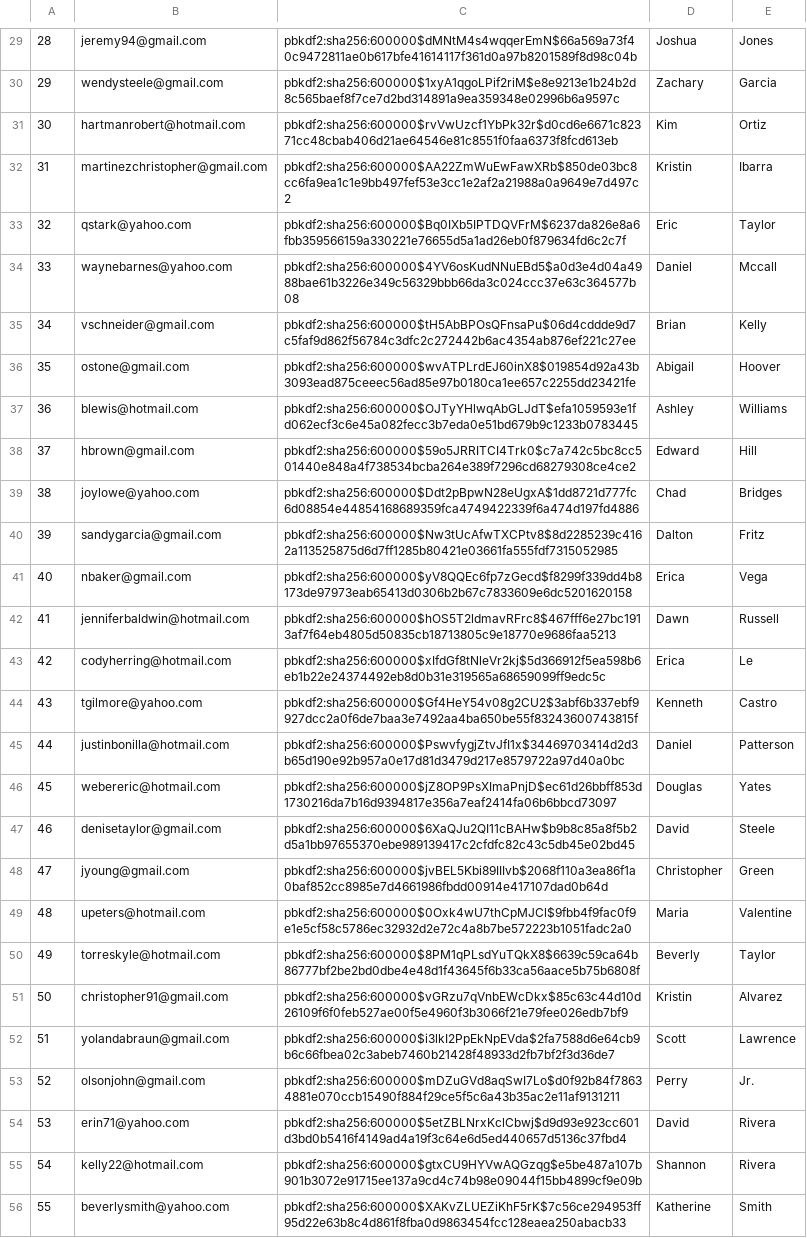
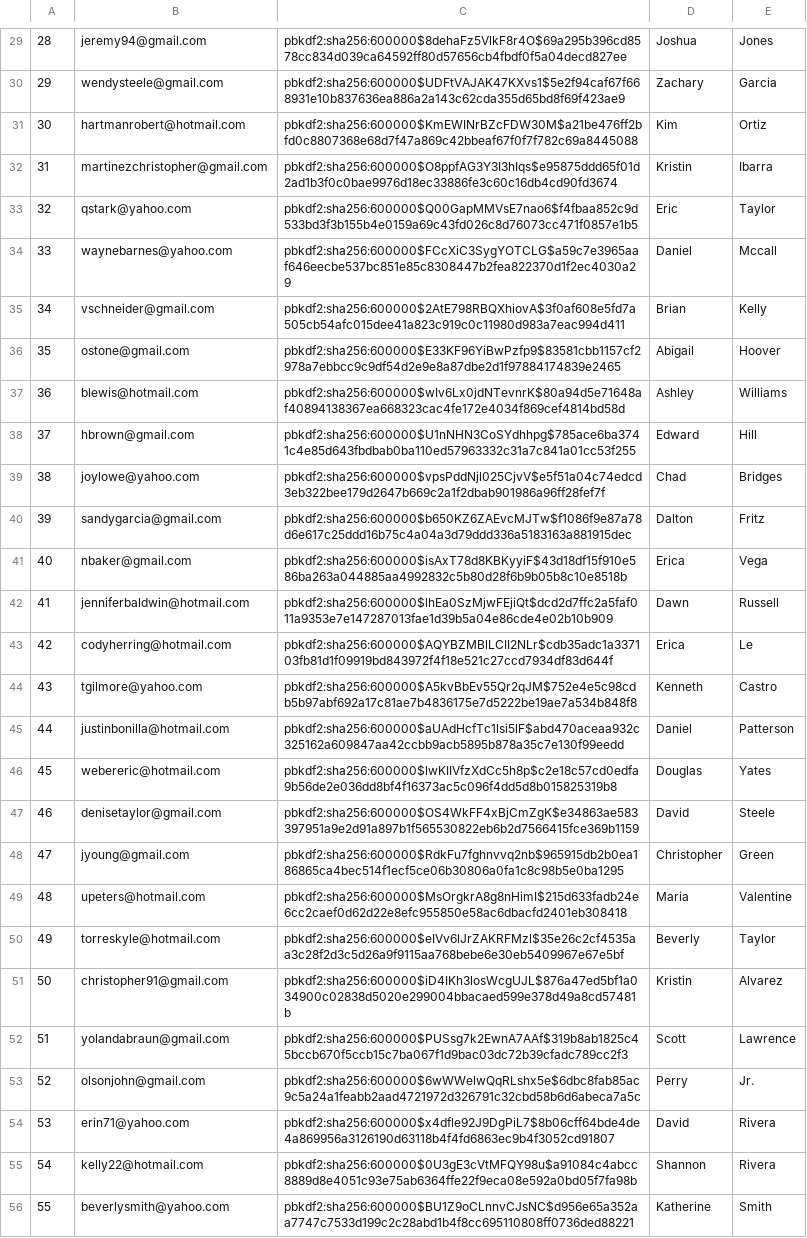
Before and after one commit to FuLuke11679/Mini-Amazon-Project-Ban, a CSV file: db/data/generated/Users.csv, drawn as a sheet; only a part is shown, gaps mark what is left out; the diff covers the shown part only; the diff names each change by its address in the sheet, - before the commit and + after, or states it on an @@ line.

```diff
--- a/db/data/generated/Users.csv
+++ b/db/data/generated/Users.csv
-C29: pbkdf2:sha256:600000$dMNtM4s4wqqerEmN$66a569a73f40c9472811ae0b617bfe41614117f361d0a97b8201589f8d98c04b
+C29: pbkdf2:sha256:600000$8dehaFz5VlkF8r4O$69a295b396cd8578cc834d039ca64592ff80d57656cb4fbdf0f5a04decd827ee
-C30: pbkdf2:sha256:600000$1xyA1qgoLPif2riM$e8e9213e1b24b2d8c565baef8f7ce7d2bd314891a9ea359348e02996b6a9597c
+C30: pbkdf2:sha256:600000$UDFtVAJAK47KXvs1$5e2f94caf67f668931e10b837636ea886a2a143c62cda355d65bd8f69f423ae9
-C31: pbkdf2:sha256:600000$rvVwUzcf1YbPk32r$d0cd6e6671c82371cc48cbab406d21ae64546e81c8551f0faa6373f8fcd613eb
+C31: pbkdf2:sha256:600000$KmEWINrBZcFDW30M$a21be476ff2bfd0c8807368e68d7f47a869c42bbeaf67f0f7f782c69a8445088
-C32: pbkdf2:sha256:600000$AA22ZmWuEwFawXRb$850de03bc8cc6fa9ea1c1e9bb497fef53e3cc1e2af2a21988a0a9649e7d497c2
+C32: pbkdf2:sha256:600000$O8ppfAG3Y3I3hIqs$e95875ddd65f01d2ad1b3f0c0bae9976d18ec33886fe3c60c16db4cd90fd3674
-C33: pbkdf2:sha256:600000$Bq0IXb5IPTDQVFrM$6237da826e8a6fbb359566159a330221e76655d5a1ad26eb0f879634fd6c2c7f
+C33: pbkdf2:sha256:600000$Q00GapMMVsE7nao6$f4fbaa852c9d533bd3f3b155b4e0159a69c43fd026c8d76073cc471f0857e1b5
-C34: pbkdf2:sha256:600000$4YV6osKudNNuEBd5$a0d3e4d04a4988bae61b3226e349c56329bbb66da3c024ccc37e63c364577b08
+C34: pbkdf2:sha256:600000$FCcXiC3SygYOTCLG$a59c7e3965aaf646eecbe537bc851e85c8308447b2fea822370d1f2ec4030a29
-C35: pbkdf2:sha256:600000$tH5AbBPOsQFnsaPu$06d4cddde9d7c5faf9d862f56784c3dfc2c272442b6ac4354ab876ef221c27ee
+C35: pbkdf2:sha256:600000$2AtE798RBQXhiovA$3f0af608e5fd7a505cb54afc015dee41a823c919c0c11980d983a7eac994d411
-C36: pbkdf2:sha256:600000$wvATPLrdEJ60inX8$019854d92a43b3093ead875ceeec56ad85e97b0180ca1ee657c2255dd23421fe
+C36: pbkdf2:sha256:600000$E33KF96YiBwPzfp9$83581cbb1157cf2978a7ebbcc9c9df54d2e9e8a87dbe2d1f97884174839e2465
-C37: pbkdf2:sha256:600000$OJTyYHlwqAbGLJdT$efa1059593e1fd062ecf3c6e45a082fecc3b7eda0e51bd679b9c1233b0783445
+C37: pbkdf2:sha256:600000$wIv6Lx0jdNTevnrK$80a94d5e71648af40894138367ea668323cac4fe172e4034f869cef4814bd58d
-C38: pbkdf2:sha256:600000$59o5JRRITCI4Trk0$c7a742c5bc8cc501440e848a4f738534bcba264e389f7296cd68279308ce4ce2
+C38: pbkdf2:sha256:600000$U1nNHN3CoSYdhhpg$785ace6ba3741c4e85d643fbdbab0ba110ed57963332c31a7c841a01cc53f255
-C39: pbkdf2:sha256:600000$Ddt2pBpwN28eUgxA$1dd8721d777fc6d08854e44854168689359fca4749422339f6a474d197fd4886
+C39: pbkdf2:sha256:600000$vpsPddNjl025CjvV$e5f51a04c74edcd3eb322bee179d2647b669c2a1f2dbab901986a96ff28fef7f
-C40: pbkdf2:sha256:600000$Nw3tUcAfwTXCPtv8$8d2285239c4162a113525875d6d7ff1285b80421e03661fa555fdf7315052985
+C40: pbkdf2:sha256:600000$b650KZ6ZAEvcMJTw$f1086f9e87a78d6e617c25ddd16b75c4a04a3d79ddd336a5183163a881915dec
-C41: pbkdf2:sha256:600000$yV8QQEc6fp7zGecd$f8299f339dd4b8173de97973eab65413d0306b2b67c7833609e6dc5201620158
+C41: pbkdf2:sha256:600000$isAxT78d8KBKyyiF$43d18df15f910e586ba263a044885aa4992832c5b80d28f6b9b05b8c10e8518b
-C42: pbkdf2:sha256:600000$hOS5T2ldmavRFrc8$467fff6e27bc1913af7f64eb4805d50835cb18713805c9e18770e9686faa5213
+C42: pbkdf2:sha256:600000$lhEa0SzMjwFEjiQt$dcd2d7ffc2a5faf011a9353e7e147287013fae1d39b5a04e86cde4e02b10b909
-C43: pbkdf2:sha256:600000$xIfdGf8tNleVr2kj$5d366912f5ea598b6eb1b22e24374492eb8d0b31e319565a68659099ff9edc5c
+C43: pbkdf2:sha256:600000$AQYBZMBlLCII2NLr$cdb35adc1a337103fb81d1f09919bd843972f4f18e521c27ccd7934df83d644f
-C44: pbkdf2:sha256:600000$Gf4HeY54v08g2CU2$3abf6b337ebf9927dcc2a0f6de7baa3e7492aa4ba650be55f83243600743815f
+C44: pbkdf2:sha256:600000$A5kvBbEv55Qr2qJM$752e4e5c98cdb5b97abf692a17c81ae7b4836175e7d5222be19ae7a534b848f8
-C45: pbkdf2:sha256:600000$PswvfygjZtvJfI1x$34469703414d2d3b65d190e92b957a0e17d81d3479d217e8579722a97d40a0bc
+C45: pbkdf2:sha256:600000$aUAdHcfTc1lsi5lF$abd470aceaa932c325162a609847aa42ccbb9acb5895b878a35c7e130f99eedd
-C46: pbkdf2:sha256:600000$jZ8OP9PsXImaPnjD$ec61d26bbff853d1730216da7b16d9394817e356a7eaf2414fa06b6bbcd73097
+C46: pbkdf2:sha256:600000$lwKIIVfzXdCc5h8p$c2e18c57cd0edfa9b56de2e036dd8bf4f16373ac5c096f4dd5d8b015825319b8
-C47: pbkdf2:sha256:600000$6XaQJu2QI11cBAHw$b9b8c85a8f5b2d5a1bb97655370ebe989139417c2cfdfc82c43c5db45e02bd45
+C47: pbkdf2:sha256:600000$OS4WkFF4xBjCmZgK$e34863ae583397951a9e2d91a897b1f565530822eb6b2d7566415fce369b1159
-C48: pbkdf2:sha256:600000$jvBEL5Kbi89IIIvb$2068f110a3ea86f1a0baf852cc8985e7d4661986fbdd00914e417107dad0b64d
+C48: pbkdf2:sha256:600000$RdkFu7fghnvvq2nb$965915db2b0ea186865ca4bec514f1ecf5ce06b30806a0fa1c8c98b5e0ba1295
-C49: pbkdf2:sha256:600000$0Oxk4wU7thCpMJCl$9fbb4f9fac0f9e1e5cf58c5786ec32932d2e72c4a8b7be572223b1051fadc2a0
+C49: pbkdf2:sha256:600000$MsOrgkrA8g8nHimI$215d633fadb24e6cc2caef0d62d22e8efc955850e58ac6dbacfd2401eb308418
-C50: pbkdf2:sha256:600000$8PM1qPLsdYuTQkX8$6639c59ca64b86777bf2be2bd0dbe4e48d1f43645f6b33ca56aace5b75b6808f
+C50: pbkdf2:sha256:600000$eIVv6lJrZAKRFMzl$35e26c2cf4535aa3c28f2d3c5d26a9f9115aa768bebe6e30eb5409967e67e5bf
-C51: pbkdf2:sha256:600000$vGRzu7qVnbEWcDkx$85c63c44d10d26109f6f0feb527ae00f5e4960f3b3066f21e79fee026edb7bf9
+C51: pbkdf2:sha256:600000$iD4IKh3losWcgUJL$876a47ed5bf1a034900c02838d5020e299004bbacaed599e378d49a8cd57481b
-C52: pbkdf2:sha256:600000$i3lkI2PpEkNpEVda$2fa7588d6e64cb9b6c66fbea02c3abeb7460b21428f48933d2fb7bf2f3d36de7
+C52: pbkdf2:sha256:600000$PUSsg7k2EwnA7AAf$319b8ab1825c45bccb670f5ccb15c7ba067f1d9bac03dc72b39cfadc789cc2f3
-C53: pbkdf2:sha256:600000$mDZuGVd8aqSwI7Lo$d0f92b84f78634881e070ccb15490f884f29ce5f5c6a43b35ac2e11af9131211
+C53: pbkdf2:sha256:600000$6wWWelwQqRLshx5e$6dbc8fab85ac9c5a24a1feabb2aad4721972d326791c32cbd58b6d6abeca7a5c
-C54: pbkdf2:sha256:600000$5etZBLNrxKclCbwj$d9d93e923cc601d3bd0b5416f4149ad4a19f3c64e6d5ed440657d5136c37fbd4
+C54: pbkdf2:sha256:600000$x4dfle92J9DgPiL7$8b06cff64bde4de4a869956a3126190d63118b4f4fd6863ec9b4f3052cd91807
-C55: pbkdf2:sha256:600000$gtxCU9HYVwAQGzqg$e5be487a107b901b3072e91715ee137a9cd4c74b98e09044f15bb4899cf9e09b
+C55: pbkdf2:sha256:600000$0U3gE3cVtMFQY98u$a91084c4abcc8889d8e4051c93e75ab6364ffe22f9eca08e592a0bd05f7fa98b
-C56: pbkdf2:sha256:600000$XAKvZLUEZiKhF5rK$7c56ce294953ff95d22e63b8c4d861f8fba0d9863454fcc128eaea250abacb33
+C56: pbkdf2:sha256:600000$BU1Z9oCLnnvCJsNC$d956e65a352aa7747c7533d199c2c28abd1b4f8cc695110808ff0736ded88221
```
Also changed, not shown: 72 edited cells elsewhere in this file, db/data/generated/Carts.csv, 5 other files.
